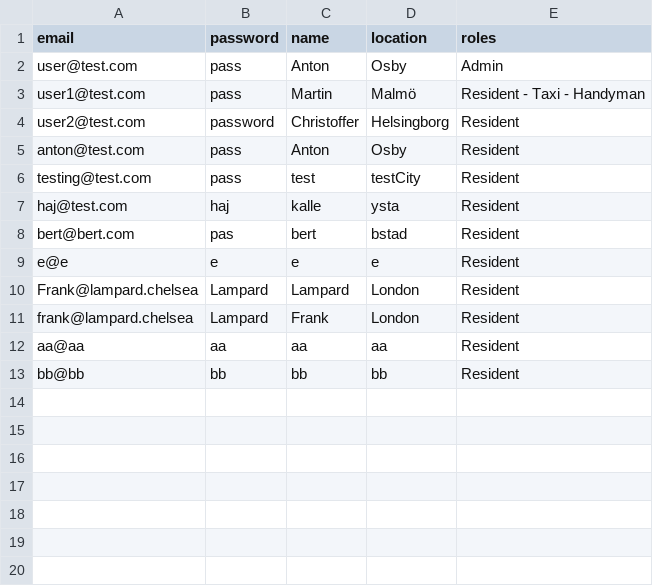
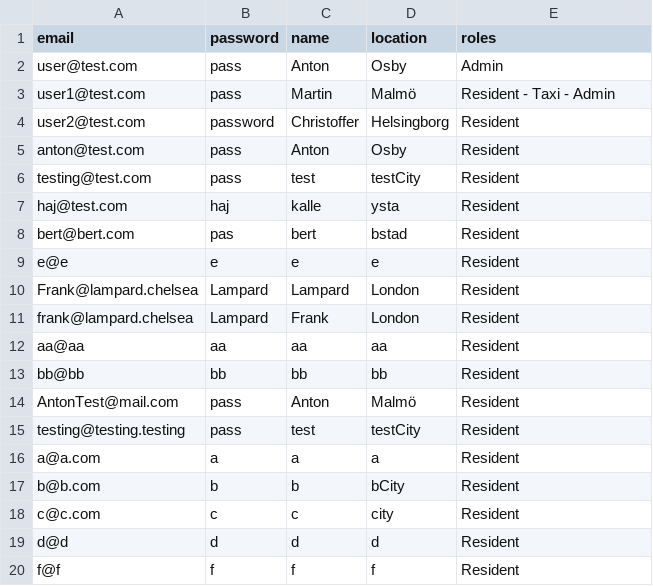
Before and after one commit to qqequalstears/LocalZeroToLocalHero, a CSV file: src/main/java/Server/fileStorage/users.csv, drawn as a sheet.

```diff
--- a/src/main/java/Server/fileStorage/users.csv
+++ b/src/main/java/Server/fileStorage/users.csv
@@ -2,3 +2,3 @@ email,password,name,location,roles
 user@test.com, pass, Anton, Osby, Admin
-user1@test.com, pass, Martin, Malmö,Resident - Taxi - Handyman
+user1@test.com, pass, Martin, Malmö,Resident - Taxi - Admin
 user2@test.com, password, Christoffer, Helsingborg, Resident
@@ -13 +13,8 @@ aa@aa,aa,aa,aa,Resident
 bb@bb,bb,bb,bb,Resident
+AntonTest@mail.com,pass,Anton,Malmö,Resident
+testing@testing.testing,pass,test,testCity,Resident
+a@a.com,a,a,a,Resident
+b@b.com,b,b,bCity,Resident
+c@c.com,c,c,city,Resident
+d@d,d,d,d,Resident
+f@f,f,f,f,Resident
```
Also changed, not shown: src/main/java/Server/fileStorage/activeIntiative.csv, 5 other files.
